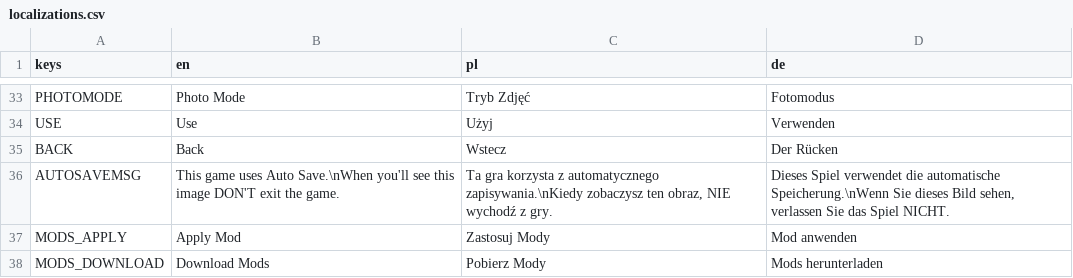
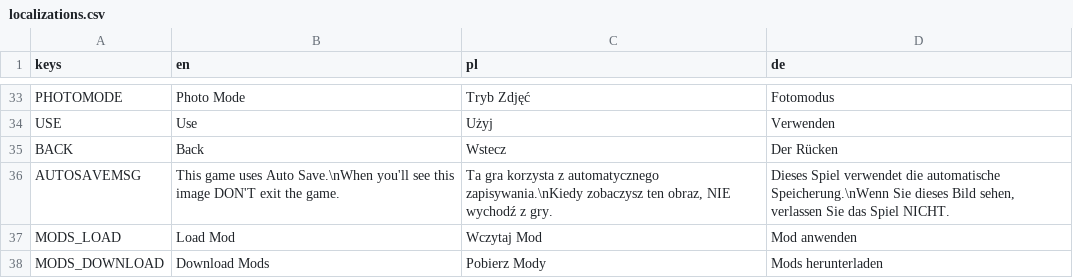
Before and after one commit to LnlyPie/Evie, a CSV file: localization/localizations.csv, drawn as a sheet; only a part is shown, gaps mark what is left out.

Commit message:
Mod & Quests changes
 - Started working on Loaded Mods List instead of one latest loaded mod name in Main Menu.
 - Fixed Active Quests List in Pause Menu

```diff
--- a/localization/localizations.csv
+++ b/localization/localizations.csv
@@ -36,3 +36,3 @@ BACK,Back,Wstecz,Der Rücken
 AUTOSAVEMSG,This game uses Auto Save.\nWhen you'll see this image DON'T exit the game.,"Ta gra korzysta z automatycznego zapisywania.\nKiedy zobaczysz ten obraz, NIE wychodź z gry.","Dieses Spiel verwendet die automatische Speicherung.\nWenn Sie dieses Bild sehen, verlassen Sie das Spiel NICHT."
-MODS_APPLY,Apply Mod,Zastosuj Mody,Mod anwenden
+MODS_LOAD,Load Mod,Wczytaj Mod,Mod anwenden
 MODS_DOWNLOAD,Download Mods,Pobierz Mody,Mods herunterladen
```
Also changed, not shown: 14 other files.
